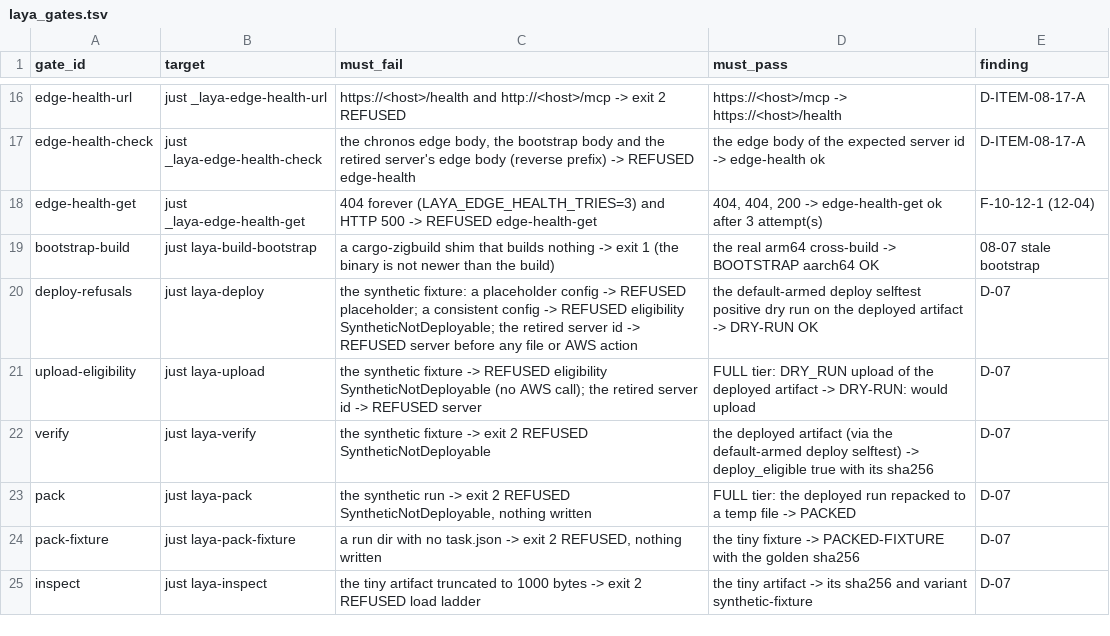
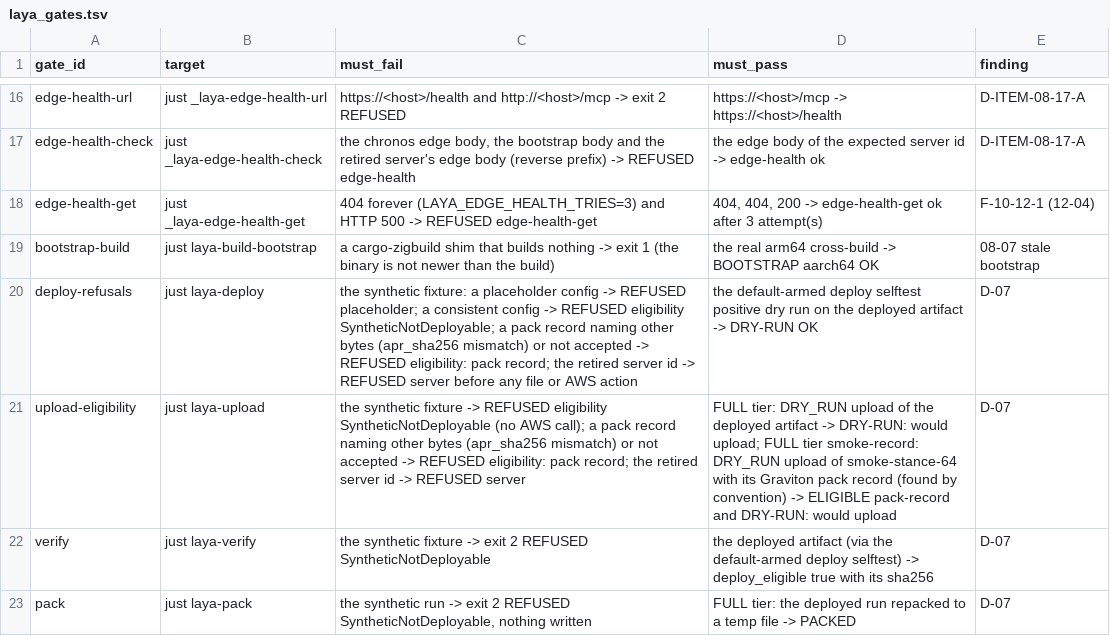
Before and after one commit to guyernest/aprender, a TSV file: scripts/laya_gates.tsv, drawn as a sheet; only a part is shown, gaps mark what is left out; the shorter side is filled out with more unchanged rows.

```diff
--- a/scripts/laya_gates.tsv
+++ b/scripts/laya_gates.tsv
@@ -19,4 +19,4 @@ edge-health-get	just _laya-edge-health-get	404 forever (LAYA_EDGE_HEALTH_TRIES=3
 bootstrap-build	just laya-build-bootstrap	a cargo-zigbuild shim that builds nothing -> exit 1 (the binary is not newer than the build)	the real arm64 cross-build -> BOOTSTRAP aarch64 OK	08-07 stale bootstrap
-deploy-refusals	just laya-deploy	the synthetic fixture: a placeholder config -> REFUSED placeholder; a consistent config -> REFUSED eligibility SyntheticNotDeployable; the retired server id -> REFUSED server before any file or AWS action	the default-armed deploy selftest positive dry run on the deployed artifact -> DRY-RUN OK	D-07
-upload-eligibility	just laya-upload	the synthetic fixture -> REFUSED eligibility SyntheticNotDeployable (no AWS call); the retired server id -> REFUSED server	FULL tier: DRY_RUN upload of the deployed artifact -> DRY-RUN: would upload	D-07
+deploy-refusals	just laya-deploy	the synthetic fixture: a placeholder config -> REFUSED placeholder; a consistent config -> REFUSED eligibility SyntheticNotDeployable; a pack record naming other bytes (apr_sha256 mismatch) or not accepted -> REFUSED eligibility: pack record; the retired server id -> REFUSED server before any file or AWS action	the default-armed deploy selftest positive dry run on the deployed artifact -> DRY-RUN OK	D-07
+upload-eligibility	just laya-upload	the synthetic fixture -> REFUSED eligibility SyntheticNotDeployable (no AWS call); a pack record naming other bytes (apr_sha256 mismatch) or not accepted -> REFUSED eligibility: pack record; the retired server id -> REFUSED server	FULL tier: DRY_RUN upload of the deployed artifact -> DRY-RUN: would upload; FULL tier smoke-record: DRY_RUN upload of smoke-stance-64 with its Graviton pack record (found by convention) -> ELIGIBLE pack-record and DRY-RUN: would upload	D-07
 verify	just laya-verify	the synthetic fixture -> exit 2 REFUSED SyntheticNotDeployable	the deployed artifact (via the default-armed deploy selftest) -> deploy_eligible true with its sha256	D-07
```
Also changed, not shown: 1 other file.
